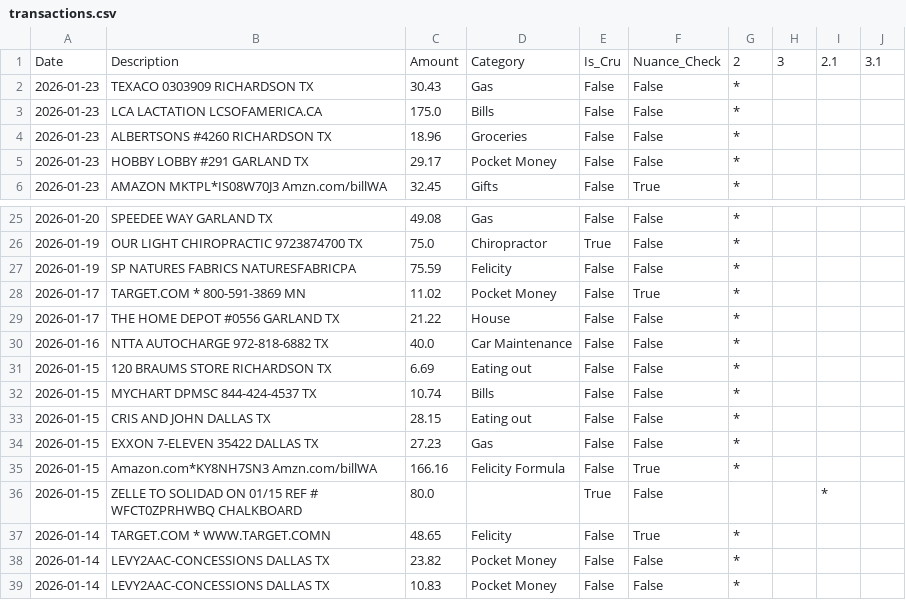
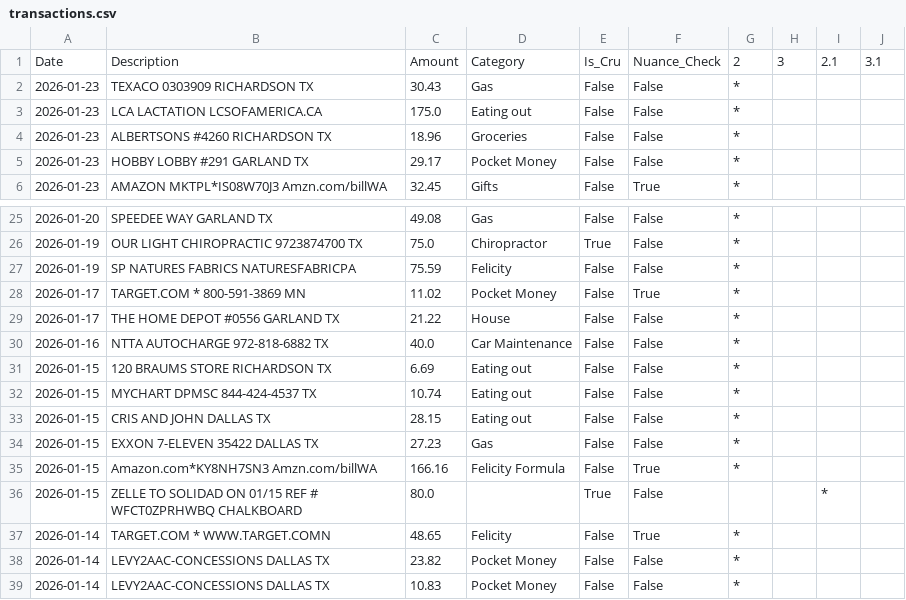
Before and after one commit to tylerluker-code/stewardship-budget, a CSV file: data/transactions.csv, drawn as a sheet; only a part is shown, gaps mark what is left out.

Commit message:
Migrate Bills -> Eating out

```diff
--- a/data/transactions.csv
+++ b/data/transactions.csv
@@ -2,3 +2,3 @@ Date,Description,Amount,Category,Is_Cru,Nuance_Check,2,3,2.1,3.1
 2026-01-23,TEXACO 0303909 RICHARDSON TX,30.43,Gas,False,False,*,,,
-2026-01-23,LCA LACTATION LCSOFAMERICA.CA,175.0,Bills,False,False,*,,,
+2026-01-23,LCA LACTATION LCSOFAMERICA.CA,175.0,Eating out ,False,False,*,,,
 2026-01-23,ALBERTSONS #4260 RICHARDSON TX,18.96,Groceries,False,False,*,,,
@@ -31,3 +31,3 @@ Date,Description,Amount,Category,Is_Cru,Nuance_Check,2,3,2.1,3.1
 2026-01-15,120 BRAUMS STORE RICHARDSON TX,6.69,Eating out,False,False,*,,,
-2026-01-15,MYCHART DPMSC 844-424-4537 TX,10.74,Bills,False,False,*,,,
+2026-01-15,MYCHART DPMSC 844-424-4537 TX,10.74,Eating out ,False,False,*,,,
 2026-01-15,CRIS AND JOHN DALLAS TX,28.15,Eating out,False,False,*,,,
```
